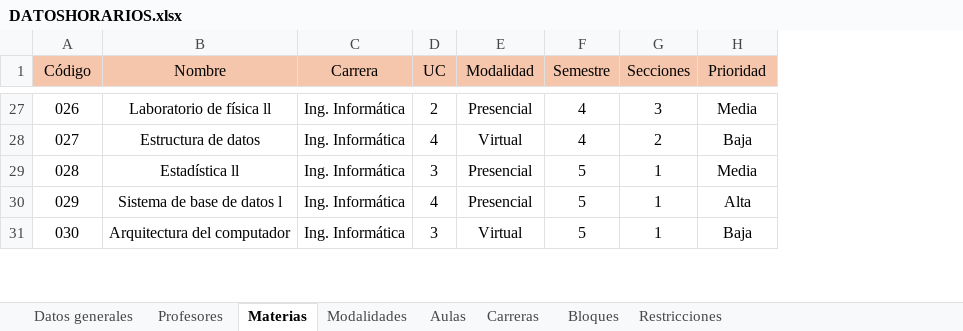
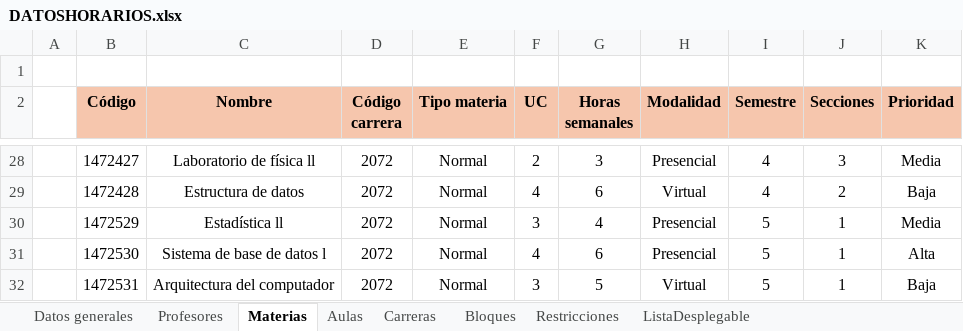
Before and after one commit to Jennorg/Generador-de-horarios, an Excel workbook: DATOSHORARIOS.xlsx, sheet Materias, drawn as a sheet; only a part is shown, gaps mark what is left out; values as stored, in another font and other column widths than the file's, no borders; charts and pictures not drawn; removed rows and columns are numbered as before the commit, all else as after; the diff covers the shown part only; the diff names each change by its address in the sheet, - before the commit and + after, or states it on an @@ line.

```diff
--- a/DATOSHORARIOS.xlsx (sheet Materias)
+++ b/DATOSHORARIOS.xlsx (sheet Materias)
-sheet tab: Modalidades
+sheet tab: ListaDesplegable
+column A, empty
-column C (Carrera), rows 27-31: all Ing. Informática
+column D (Código carrera), rows 28-32: all 2072
+column E (Tipo materia), rows 28-32: all Normal
+column G (Horas semanales), rows 28-32: 3 | 6 | 4 | 6 | 5
+row 1: (empty)
-B2:C2 bold: off
+B2:C2 bold: on
-F2 bold: off
+F2 bold: on
-H2:K2 bold: off
+H2:K2 bold: on
-B28 (Código): 026
+B28 (Código): 1472427
-B29 (Código): 027
+B29 (Código): 1472428
-B30 (Código): 028
+B30 (Código): 1472529
-B31 (Código): 029
+B31 (Código): 1472530
-B32 (Código): 030
+B32 (Código): 1472531
```
Also changed, not shown: other rows of this sheet, sheet Profesores, sheet Aulas, sheet Bloques, sheet Carreras, sheet Restricciones, charts or pictures, 10 other files.
